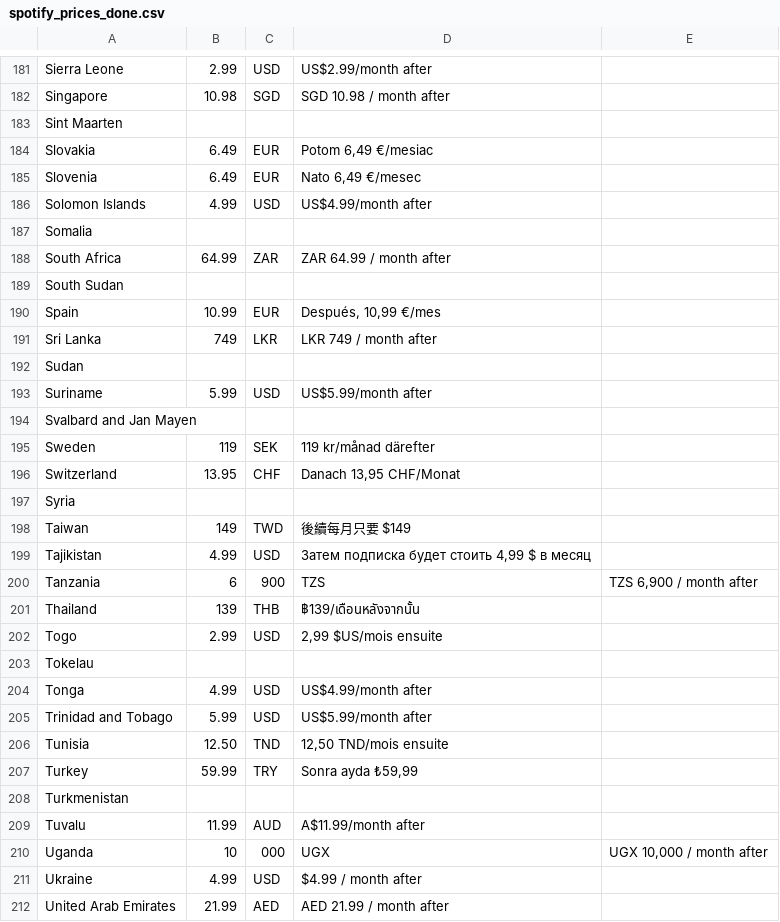
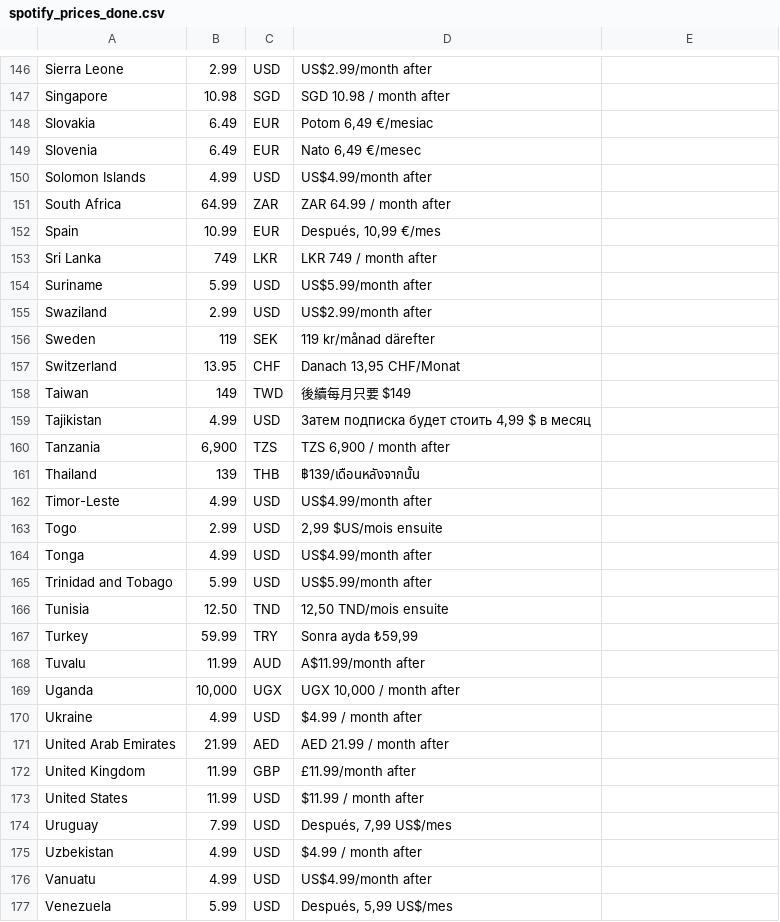
Before and after one commit to pjtunstall/spotify-scraper, a CSV file: spotify_prices_done.csv, drawn as a sheet; only a part is shown, gaps mark what is left out; the shorter side is filled out with more unchanged rows; the diff covers the shown part only.

```diff
--- a/spotify_prices_done.csv
+++ b/spotify_prices_done.csv
@@ -183 +147,0 @@ Singapore,10.98,SGD,"SGD 10.98 / month after"
-Sint Maarten,,,
@@ -187 +150,0 @@ Solomon Islands,4.99,USD,"US$4.99/month after"
-Somalia,,,
@@ -189 +151,0 @@ South Africa,64.99,ZAR,"ZAR 64.99 / month after"
-South Sudan,,,
@@ -192 +153,0 @@ Sri Lanka,749,LKR,"LKR 749 / month after"
-Sudan,,,
@@ -194 +155 @@ Suriname,5.99,USD,"US$5.99/month after"
-Svalbard and Jan Mayen,,,
+"Swaziland","2.99","USD","US$2.99/month after"
@@ -197 +157,0 @@ Switzerland,13.95,CHF,"Danach 13,95 CHF/Monat"
-Syria,,,
@@ -200 +160 @@ Tajikistan,4.99,USD,"Затем подписка будет стоить 4,99 $
-Tanzania,6,900,TZS,"TZS 6,900 / month after"
+"Tanzania","6,900","TZS","TZS 6,900 / month after"
@@ -201,0 +162 @@ Thailand,139,THB,"฿139/เดือนหลังจากนั้น"
+"Timor-Leste","4.99","USD","US$4.99/month after"
@@ -203 +163,0 @@ Togo,2.99,USD,"2,99 $US/mois ensuite"
-Tokelau,,,
@@ -208 +167,0 @@ Turkey,59.99,TRY,"Sonra ayda ₺59,99"
-Turkmenistan,,,
@@ -210 +169 @@ Tuvalu,11.99,AUD,"A$11.99/month after"
-Uganda,10,000,UGX,"UGX 10,000 / month after"
+"Uganda","10,000","UGX","UGX 10,000 / month after"
```
Also changed, not shown: 5 added rows, 43 removed rows, 1 moved row and 31 edited cells elsewhere in this file, 4 other files.
